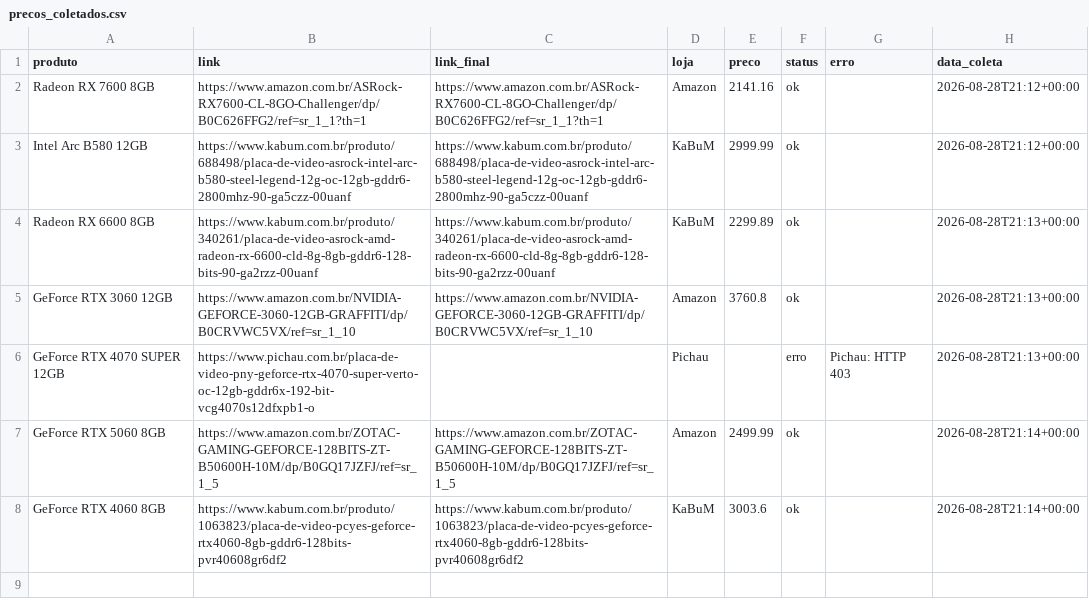
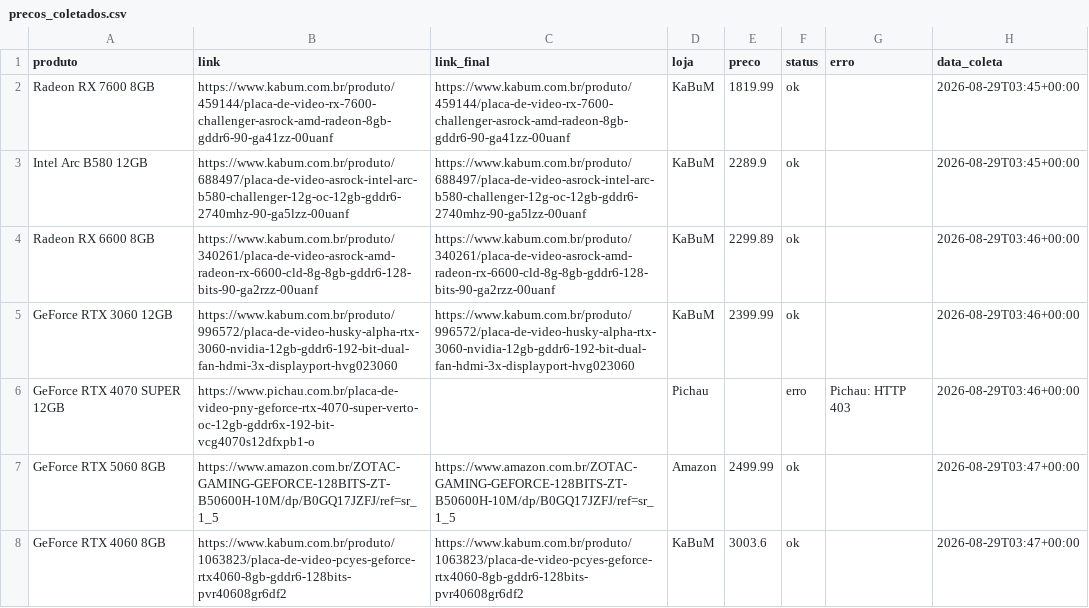
Before and after one commit to fabioconceicao22/radar-gpu-gamer-br, a CSV file: data/precos_coletados.csv, drawn as a sheet.

```diff
--- a/data/precos_coletados.csv
+++ b/data/precos_coletados.csv
@@ -1,8 +1,8 @@
 produto,link,link_final,loja,preco,status,erro,data_coleta
-Radeon RX 7600 8GB,https://www.amazon.com.br/ASRock-RX7600-CL-8GO-Challenger/dp/B0C626FFG2/ref=sr_1_1?th=1,https://www.amazon.com.br/ASRock-RX7600-CL-8GO-Challenger/dp/B0C626FFG2/ref=sr_1_1?th=1,Amazon,2141.16,ok,,2026-08-28T21:12+00:00
-Intel Arc B580 12GB,https://www.kabum.com.br/produto/688498/placa-de-video-asrock-intel-arc-b580-steel-legend-12g-oc-12gb-gddr6-2800mhz-90-ga5czz-00uanf,https://www.kabum.com.br/produto/688498/placa-de-video-asrock-intel-arc-b580-steel-legend-12g-oc-12gb-gddr6-2800mhz-90-ga5czz-00uanf,KaBuM,2999.99,ok,,2026-08-28T21:12+00:00
-Radeon RX 6600 8GB,https://www.kabum.com.br/produto/340261/placa-de-video-asrock-amd-radeon-rx-6600-cld-8g-8gb-gddr6-128-bits-90-ga2rzz-00uanf,https://www.kabum.com.br/produto/340261/placa-de-video-asrock-amd-radeon-rx-6600-cld-8g-8gb-gddr6-128-bits-90-ga2rzz-00uanf,KaBuM,2299.89,ok,,2026-08-28T21:13+00:00
-GeForce RTX 3060 12GB,https://www.amazon.com.br/NVIDIA-GEFORCE-3060-12GB-GRAFFITI/dp/B0CRVWC5VX/ref=sr_1_10,https://www.amazon.com.br/NVIDIA-GEFORCE-3060-12GB-GRAFFITI/dp/B0CRVWC5VX/ref=sr_1_10,Amazon,3760.8,ok,,2026-08-28T21:13+00:00
-GeForce RTX 4070 SUPER 12GB,https://www.pichau.com.br/placa-de-video-pny-geforce-rtx-4070-super-verto-oc-12gb-gddr6x-192-bit-vcg4070s12dfxpb1-o,,Pichau,,erro,Pichau: HTTP 403,2026-08-28T21:13+00:00
-GeForce RTX 5060 8GB,https://www.amazon.com.br/ZOTAC-GAMING-GEFORCE-128BITS-ZT-B50600H-10M/dp/B0GQ17JZFJ/ref=sr_1_5,https://www.amazon.com.br/ZOTAC-GAMING-GEFORCE-128BITS-ZT-B50600H-10M/dp/B0GQ17JZFJ/ref=sr_1_5,Amazon,2499.99,ok,,2026-08-28T21:14+00:00
-GeForce RTX 4060 8GB,https://www.kabum.com.br/produto/1063823/placa-de-video-pcyes-geforce-rtx4060-8gb-gddr6-128bits-pvr40608gr6df2,https://www.kabum.com.br/produto/1063823/placa-de-video-pcyes-geforce-rtx4060-8gb-gddr6-128bits-pvr40608gr6df2,KaBuM,3003.6,ok,,2026-08-28T21:14+00:00
+Radeon RX 7600 8GB,https://www.kabum.com.br/produto/459144/placa-de-video-rx-7600-challenger-asrock-amd-radeon-8gb-gddr6-90-ga41zz-00uanf,https://www.kabum.com.br/produto/459144/placa-de-video-rx-7600-challenger-asrock-amd-radeon-8gb-gddr6-90-ga41zz-00uanf,KaBuM,1819.99,ok,,2026-08-29T03:45+00:00
+Intel Arc B580 12GB,https://www.kabum.com.br/produto/688497/placa-de-video-asrock-intel-arc-b580-challenger-12g-oc-12gb-gddr6-2740mhz-90-ga5lzz-00uanf,https://www.kabum.com.br/produto/688497/placa-de-video-asrock-intel-arc-b580-challenger-12g-oc-12gb-gddr6-2740mhz-90-ga5lzz-00uanf,KaBuM,2289.9,ok,,2026-08-29T03:45+00:00
+Radeon RX 6600 8GB,https://www.kabum.com.br/produto/340261/placa-de-video-asrock-amd-radeon-rx-6600-cld-8g-8gb-gddr6-128-bits-90-ga2rzz-00uanf,https://www.kabum.com.br/produto/340261/placa-de-video-asrock-amd-radeon-rx-6600-cld-8g-8gb-gddr6-128-bits-90-ga2rzz-00uanf,KaBuM,2299.89,ok,,2026-08-29T03:46+00:00
+GeForce RTX 3060 12GB,https://www.kabum.com.br/produto/996572/placa-de-video-husky-alpha-rtx-3060-nvidia-12gb-gddr6-192-bit-dual-fan-hdmi-3x-displayport-hvg023060,https://www.kabum.com.br/produto/996572/placa-de-video-husky-alpha-rtx-3060-nvidia-12gb-gddr6-192-bit-dual-fan-hdmi-3x-displayport-hvg023060,KaBuM,2399.99,ok,,2026-08-29T03:46+00:00
+GeForce RTX 4070 SUPER 12GB,https://www.pichau.com.br/placa-de-video-pny-geforce-rtx-4070-super-verto-oc-12gb-gddr6x-192-bit-vcg4070s12dfxpb1-o,,Pichau,,erro,Pichau: HTTP 403,2026-08-29T03:46+00:00
+GeForce RTX 5060 8GB,https://www.amazon.com.br/ZOTAC-GAMING-GEFORCE-128BITS-ZT-B50600H-10M/dp/B0GQ17JZFJ/ref=sr_1_5,https://www.amazon.com.br/ZOTAC-GAMING-GEFORCE-128BITS-ZT-B50600H-10M/dp/B0GQ17JZFJ/ref=sr_1_5,Amazon,2499.99,ok,,2026-08-29T03:47+00:00
+GeForce RTX 4060 8GB,https://www.kabum.com.br/produto/1063823/placa-de-video-pcyes-geforce-rtx4060-8gb-gddr6-128bits-pvr40608gr6df2,https://www.kabum.com.br/produto/1063823/placa-de-video-pcyes-geforce-rtx4060-8gb-gddr6-128bits-pvr40608gr6df2,KaBuM,3003.6,ok,,2026-08-29T03:47+00:00
```
